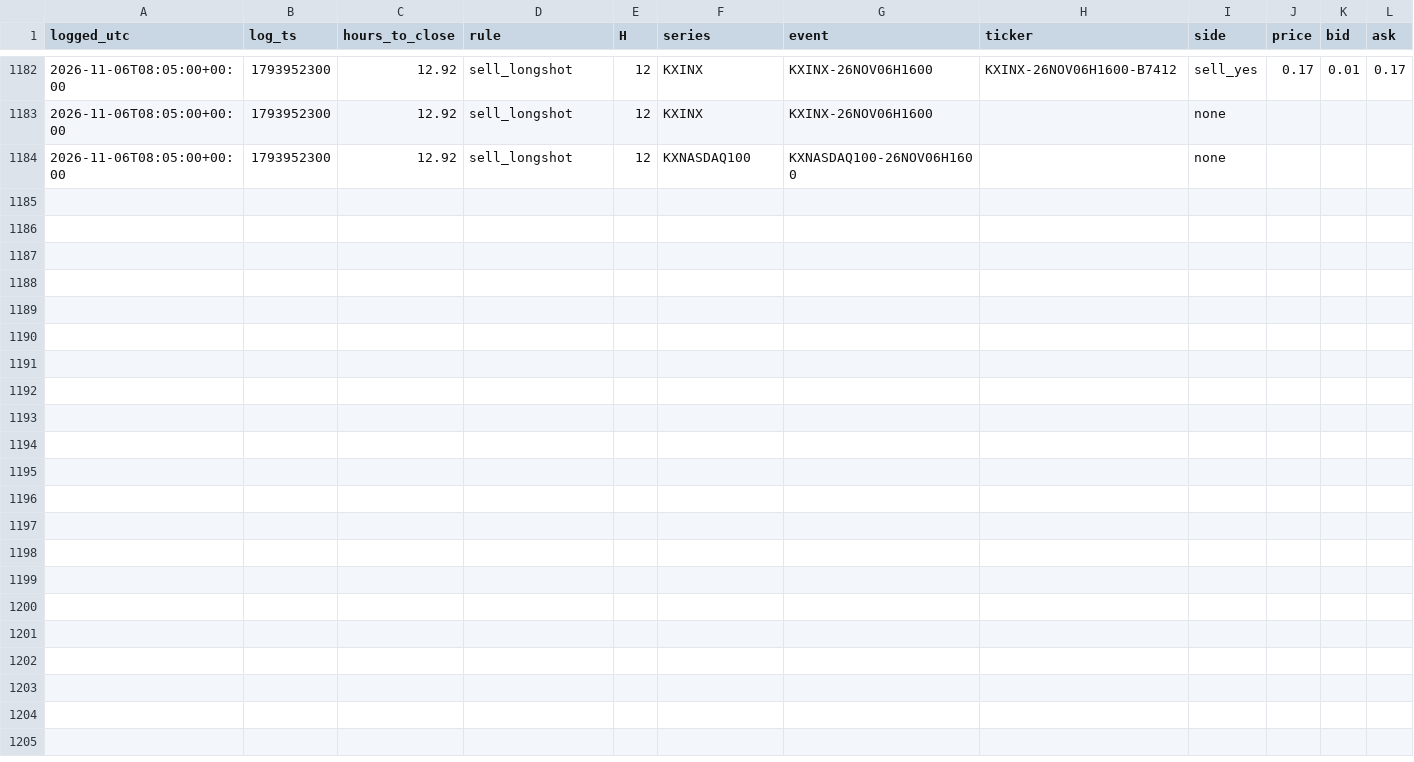
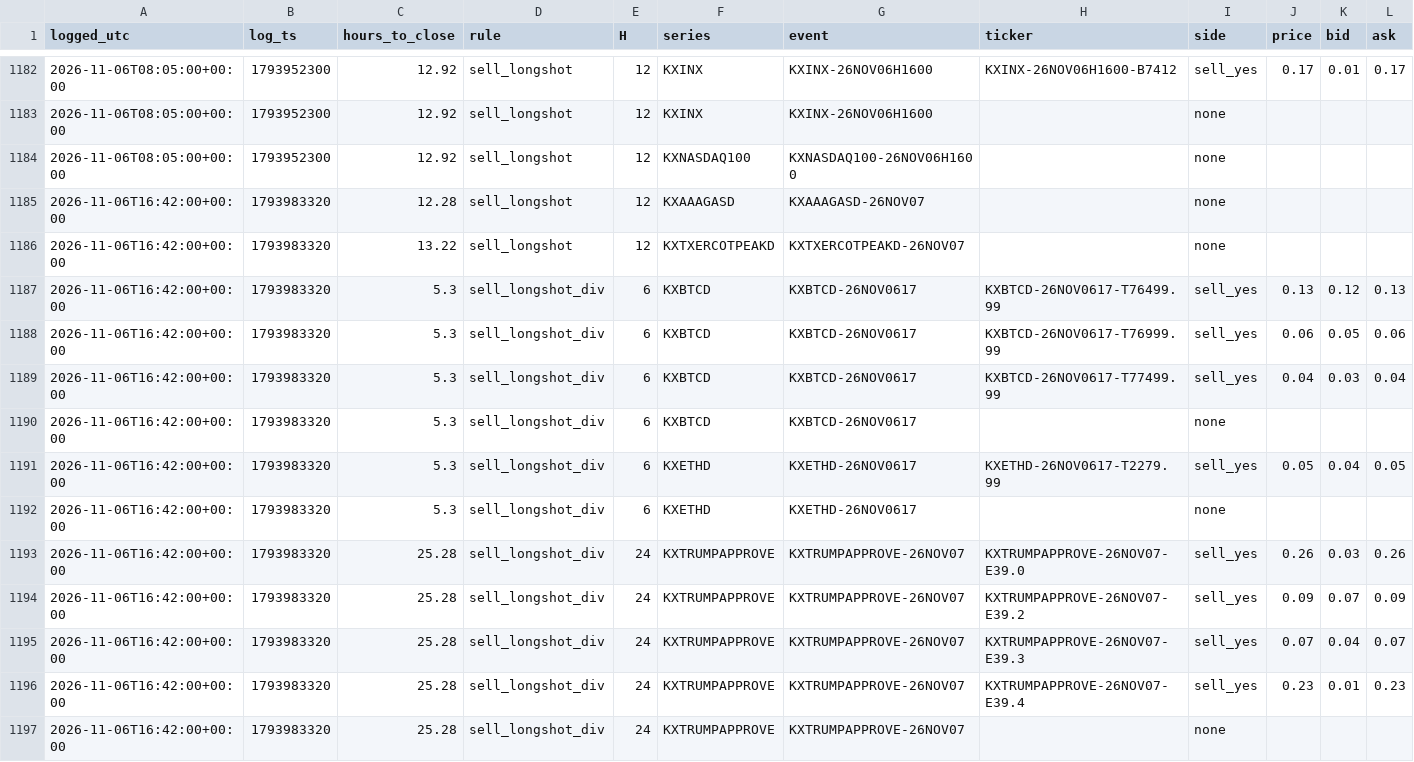
Before and after one commit to andyxing00888/personal-site, a CSV file: paper/data/orders.csv, drawn as a sheet; only a part is shown, gaps mark what is left out; rows hold the shown columns only; the diff names each change by its address in the sheet, - before the commit and + after, or states it on an @@ line.

```diff
--- a/paper/data/orders.csv
+++ b/paper/data/orders.csv
+row 1185: 2026-11-06T16:42:00+00:00 | 1793983320 | 12.28 | sell_longshot | 12 | KXAAAGASD | KXAAAGASD-26NOV07 |  | none
+row 1186: 2026-11-06T16:42:00+00:00 | 1793983320 | 13.22 | sell_longshot | 12 | KXTXERCOTPEAKD | KXTXERCOTPEAKD-26NOV07 |  | none
+row 1187: 2026-11-06T16:42:00+00:00 | 1793983320 | 5.3 | sell_longshot_div | 6 | KXBTCD | KXBTCD-26NOV0617 | KXBTCD-26NOV0617-T76499.99 | sell_yes | 0.13 | 0.12 | 0.13
+row 1188: 2026-11-06T16:42:00+00:00 | 1793983320 | 5.3 | sell_longshot_div | 6 | KXBTCD | KXBTCD-26NOV0617 | KXBTCD-26NOV0617-T76999.99 | sell_yes | 0.06 | 0.05 | 0.06
+row 1189: 2026-11-06T16:42:00+00:00 | 1793983320 | 5.3 | sell_longshot_div | 6 | KXBTCD | KXBTCD-26NOV0617 | KXBTCD-26NOV0617-T77499.99 | sell_yes | 0.04 | 0.03 | 0.04
+row 1190: 2026-11-06T16:42:00+00:00 | 1793983320 | 5.3 | sell_longshot_div | 6 | KXBTCD | KXBTCD-26NOV0617 |  | none
+row 1191: 2026-11-06T16:42:00+00:00 | 1793983320 | 5.3 | sell_longshot_div | 6 | KXETHD | KXETHD-26NOV0617 | KXETHD-26NOV0617-T2279.99 | sell_yes | 0.05 | 0.04 | 0.05
+row 1192: 2026-11-06T16:42:00+00:00 | 1793983320 | 5.3 | sell_longshot_div | 6 | KXETHD | KXETHD-26NOV0617 |  | none
+row 1193: 2026-11-06T16:42:00+00:00 | 1793983320 | 25.28 | sell_longshot_div | 24 | KXTRUMPAPPROVE | KXTRUMPAPPROVE-26NOV07 | KXTRUMPAPPROVE-26NOV07-E39.0 | sell_yes | 0.26 | 0.03 | 0.26
+row 1194: 2026-11-06T16:42:00+00:00 | 1793983320 | 25.28 | sell_longshot_div | 24 | KXTRUMPAPPROVE | KXTRUMPAPPROVE-26NOV07 | KXTRUMPAPPROVE-26NOV07-E39.2 | sell_yes | 0.09 | 0.07 | 0.09
+row 1195: 2026-11-06T16:42:00+00:00 | 1793983320 | 25.28 | sell_longshot_div | 24 | KXTRUMPAPPROVE | KXTRUMPAPPROVE-26NOV07 | KXTRUMPAPPROVE-26NOV07-E39.3 | sell_yes | 0.07 | 0.04 | 0.07
+row 1196: 2026-11-06T16:42:00+00:00 | 1793983320 | 25.28 | sell_longshot_div | 24 | KXTRUMPAPPROVE | KXTRUMPAPPROVE-26NOV07 | KXTRUMPAPPROVE-26NOV07-E39.4 | sell_yes | 0.23 | 0.01 | 0.23
+row 1197: 2026-11-06T16:42:00+00:00 | 1793983320 | 25.28 | sell_longshot_div | 24 | KXTRUMPAPPROVE | KXTRUMPAPPROVE-26NOV07 |  | none
```
Also changed, not shown: paper/data/consistency.csv, paper/data/scored.csv, 6 other files.
